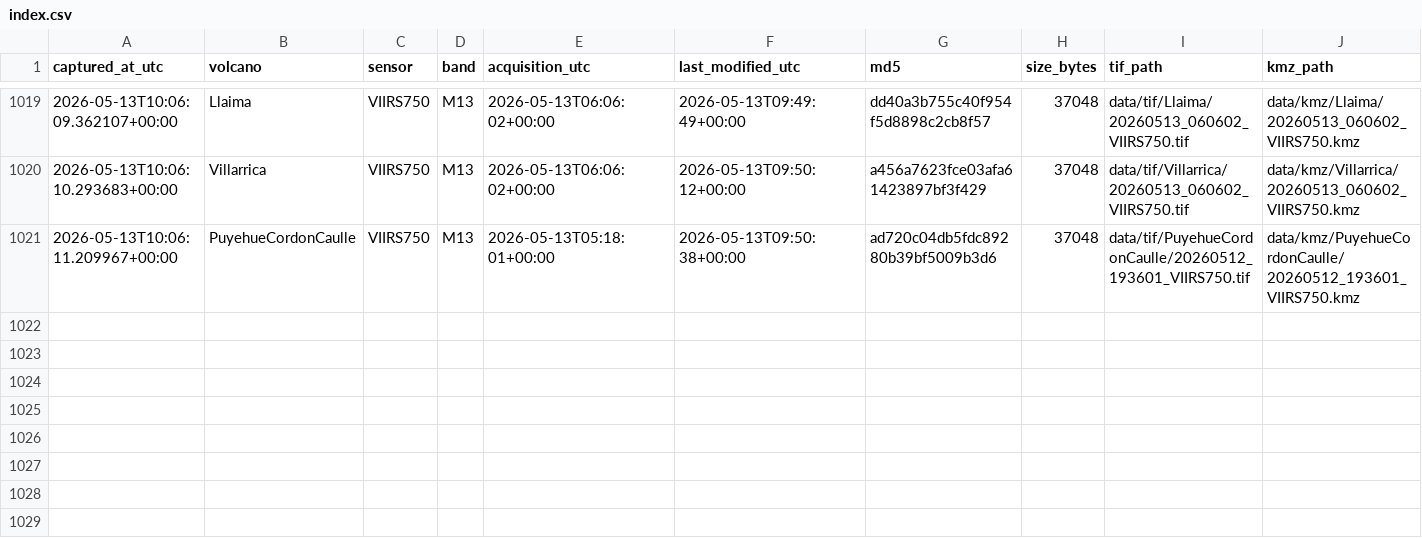
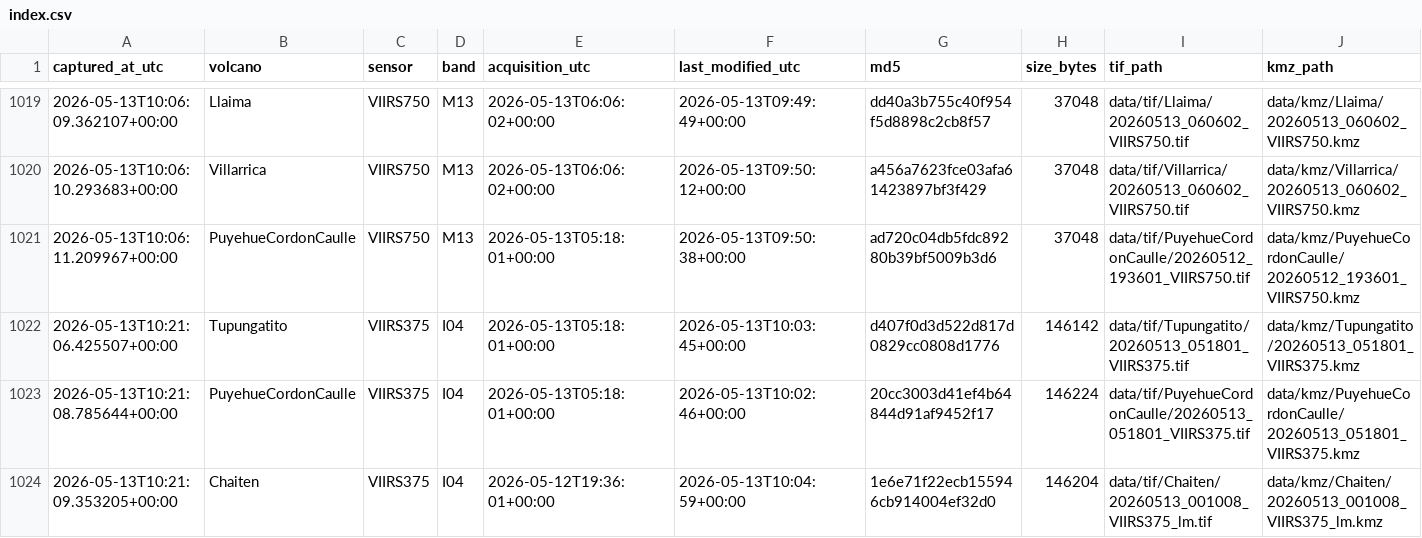
Before and after one commit to MendozaVolcanic/mirova-tif-archive, a CSV file: index.csv, drawn as a sheet; only a part is shown, gaps mark what is left out; the diff names each change by its address in the sheet, - before the commit and + after, or states it on an @@ line.

```diff
--- a/index.csv
+++ b/index.csv
+row 1022: 2026-05-13T10:21:06.425507+00:00 | Tupungatito | VIIRS375 | I04 | 2026-05-13T05:18:01+00:00 | 2026-05-13T10:03:45+00:00 | d407f0d3d522d817d0829cc0808d1776 | 146142 | data/tif/Tupungatito/20260513_051801_VIIRS375.tif | data/kmz/Tupungatito/20260513_051801_VIIRS375.kmz
+row 1023: 2026-05-13T10:21:08.785644+00:00 | PuyehueCordonCaulle | VIIRS375 | I04 | 2026-05-13T05:18:01+00:00 | 2026-05-13T10:02:46+00:00 | 20cc3003d41ef4b64844d91af9452f17 | 146224 | data/tif/PuyehueCordonCaulle/20260513_051801_VIIRS375.tif | data/kmz/PuyehueCordonCaulle/20260513_051801_VIIRS375.kmz
+row 1024: 2026-05-13T10:21:09.353205+00:00 | Chaiten | VIIRS375 | I04 | 2026-05-12T19:36:01+00:00 | 2026-05-13T10:04:59+00:00 | 1e6e71f22ecb155946cb914004ef32d0 | 146204 | data/tif/Chaiten/20260513_001008_VIIRS375_lm.tif | data/kmz/Chaiten/20260513_001008_VIIRS375_lm.kmz
```
Also changed, not shown: index_png.csv, 21 other files.
